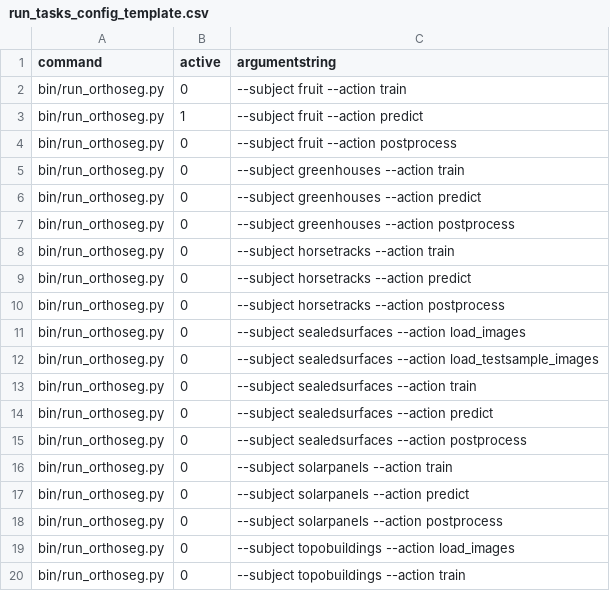
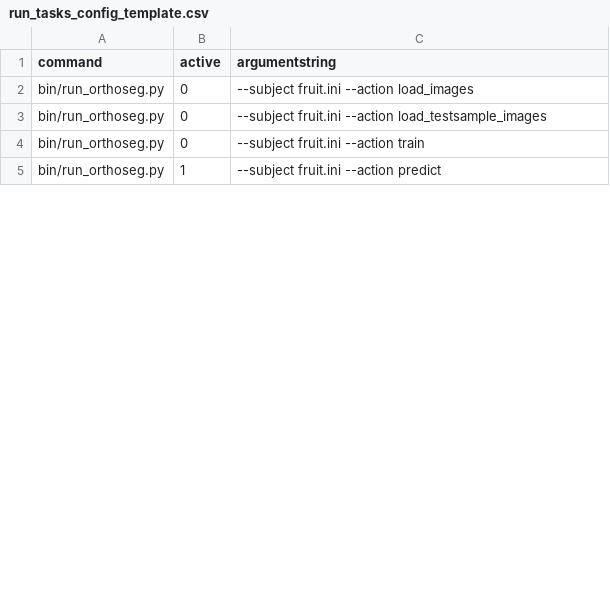
Before and after one commit to orthoseg/orthoseg, a CSV file: bin/run_tasks_config_template.csv, drawn as a sheet; only a part is shown; the diff covers the shown part only.

```diff
--- a/bin/run_tasks_config_template.csv
+++ b/bin/run_tasks_config_template.csv
@@ -1,20 +1,5 @@
 command                 , active  , argumentstring
-bin/run_orthoseg.py     , 0       , --subject fruit                --action train
-bin/run_orthoseg.py     , 1       , --subject fruit                --action predict
-bin/run_orthoseg.py     , 0       , --subject fruit                --action postprocess
-bin/run_orthoseg.py     , 0       , --subject greenhouses          --action train
-bin/run_orthoseg.py     , 0       , --subject greenhouses          --action predict
-bin/run_orthoseg.py     , 0       , --subject greenhouses          --action postprocess
-bin/run_orthoseg.py     , 0       , --subject horsetracks          --action train
-bin/run_orthoseg.py     , 0       , --subject horsetracks          --action predict
-bin/run_orthoseg.py     , 0       , --subject horsetracks          --action postprocess
-bin/run_orthoseg.py     , 0       , --subject sealedsurfaces       --action load_images
-bin/run_orthoseg.py     , 0       , --subject sealedsurfaces       --action load_testsample_images
-bin/run_orthoseg.py     , 0       , --subject sealedsurfaces       --action train
-bin/run_orthoseg.py     , 0       , --subject sealedsurfaces       --action predict
-bin/run_orthoseg.py     , 0       , --subject sealedsurfaces       --action postprocess
-bin/run_orthoseg.py     , 0       , --subject solarpanels          --action train
-bin/run_orthoseg.py     , 0       , --subject solarpanels          --action predict
-bin/run_orthoseg.py     , 0       , --subject solarpanels          --action postprocess
-bin/run_orthoseg.py     , 0       , --subject topobuildings        --action load_images
-bin/run_orthoseg.py     , 0       , --subject topobuildings        --action train
+bin/run_orthoseg.py     , 0       , --subject fruit.ini            --action load_images
+bin/run_orthoseg.py     , 0       , --subject fruit.ini            --action load_testsample_images
+bin/run_orthoseg.py     , 0       , --subject fruit.ini            --action train
+bin/run_orthoseg.py     , 1       , --subject fruit.ini            --action predict
```
Also changed, not shown: 9 removed rows and 4 edited cells elsewhere in this file, 1 other file.
